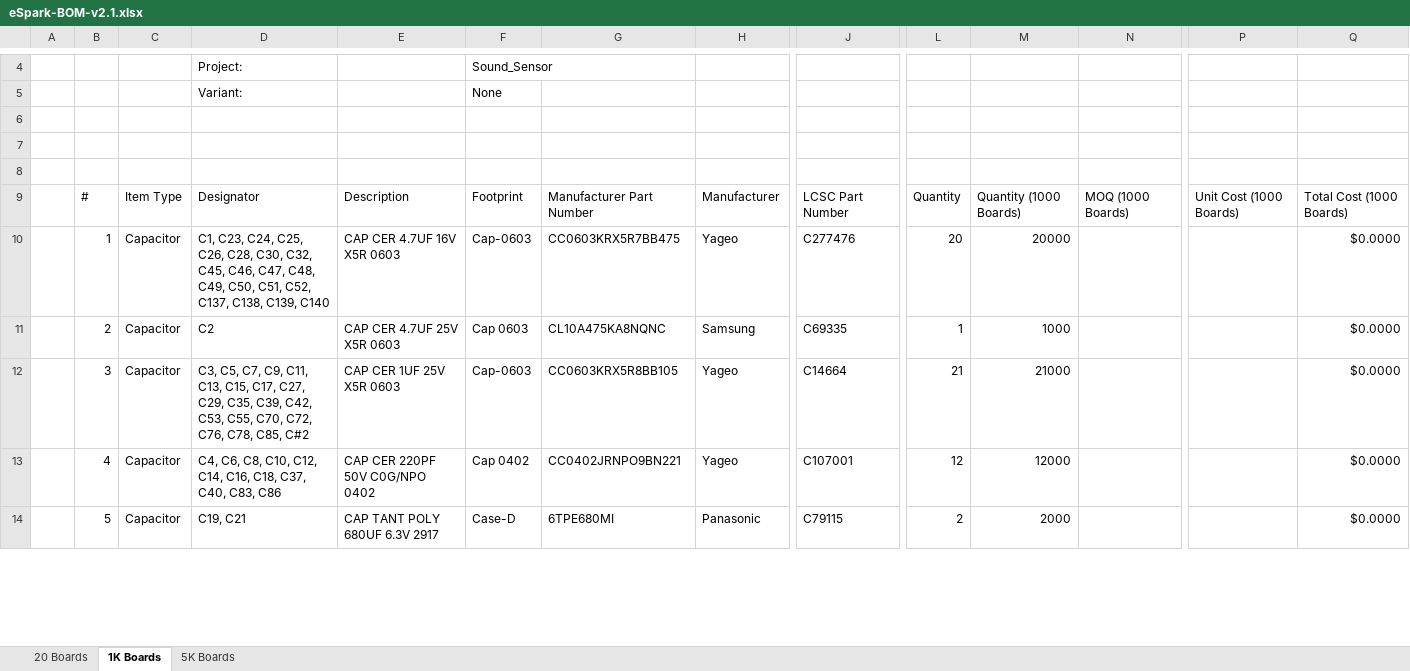
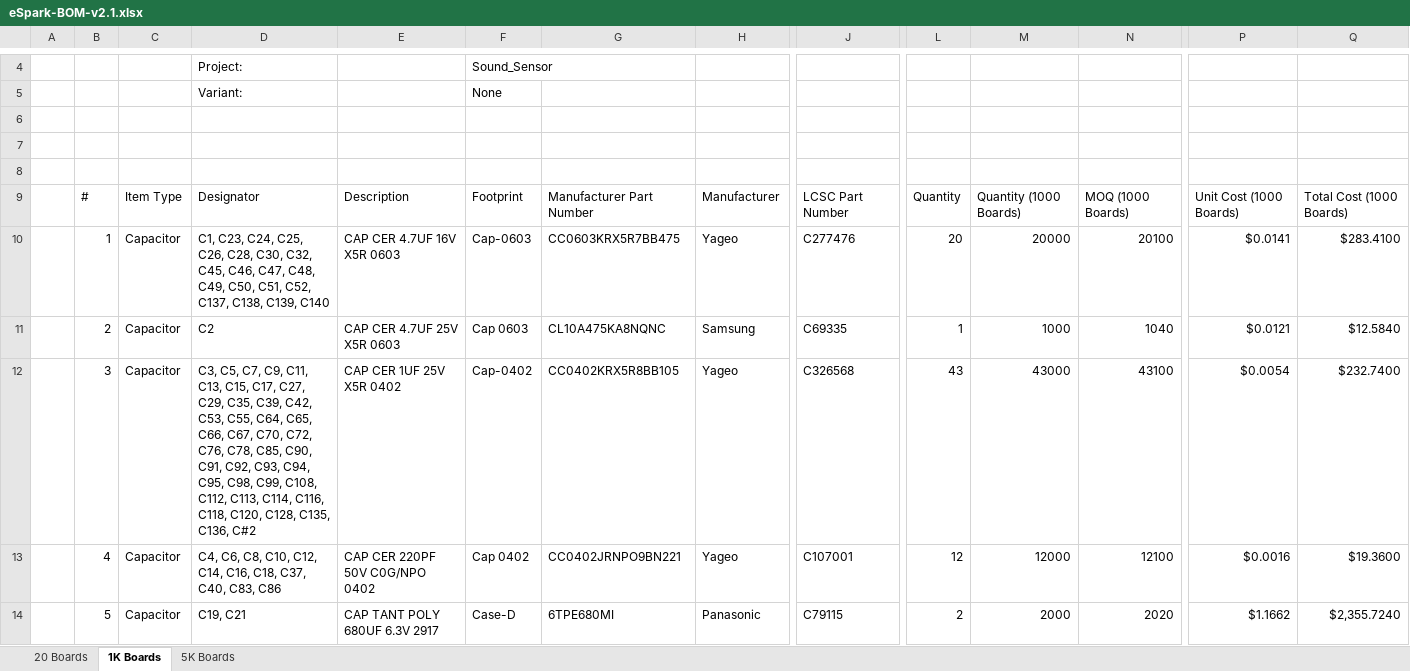
Before and after one commit to eSpark-Consulting-Group/melih-soundsensor, an Excel workbook: Deliverables/BOM/BOM-V2.1-wo-Battery/eSpark-BOM-v2.1.xlsx, sheet 1K Boards, drawn as a sheet; only a part is shown, gaps mark what is left out; values as stored, in another font and other column widths than the file's, no cell formats; charts and pictures and conditional formats not drawn; the diff covers the shown part only; the diff names each change by its address in the sheet, - before the commit and + after, or states it on an @@ line.

```diff
--- a/Deliverables/BOM/BOM-V2.1-wo-Battery/eSpark-BOM-v2.1.xlsx (sheet 1K Boards)
+++ b/Deliverables/BOM/BOM-V2.1-wo-Battery/eSpark-BOM-v2.1.xlsx (sheet 1K Boards)
-N10: (empty)
+N10: 20100
-P10: (empty)
+P10: $0.0141
-Q10: $0.0000
+Q10: $283.4100
-N11: (empty)
+N11: 1040
-P11: (empty)
+P11: $0.0121
-Q11: $0.0000
+Q11: $12.5840
-D12: …C53, C55, C70, C72, C76, C78, C85, C#2
+D12: …C53, C55, C64, C65, C66, C67, C70, C72, C76, C78, C85, C90, C91, C92, C93, C94, C95, C98, C99, C108, C112, C113, C114, C116, C118, C120, C128, C135, C136, C#2
-E12: CAP CER 1UF 25V X5R 0603
+E12: CAP CER 1UF 25V X5R 0402
-F12: Cap-0603
+F12: Cap-0402
-G12: CC0603KRX5R8BB105
+G12: CC0402KRX5R8BB105
-J12: C14664
+J12: C326568
-L12: 21
+L12: 43
-M12: 21000
+M12: 43000
-N12: (empty)
+N12: 43100
-P12: (empty)
+P12: $0.0054
-Q12: $0.0000
+Q12: $232.7400
-N13: (empty)
+N13: 12100
-P13: (empty)
+P13: $0.0016
-Q13: $0.0000
+Q13: $19.3600
-N14: (empty)
+N14: 2020
-P14: (empty)
+P14: $1.1662
-Q14: $0.0000
+Q14: $2,355.7240
```
Also changed, not shown: 1 added row, 6 removed rows and 242 edited cells elsewhere in this sheet, sheet 5K Boards, sheet 20 Boards, cell formats, formulas that keep their value.
